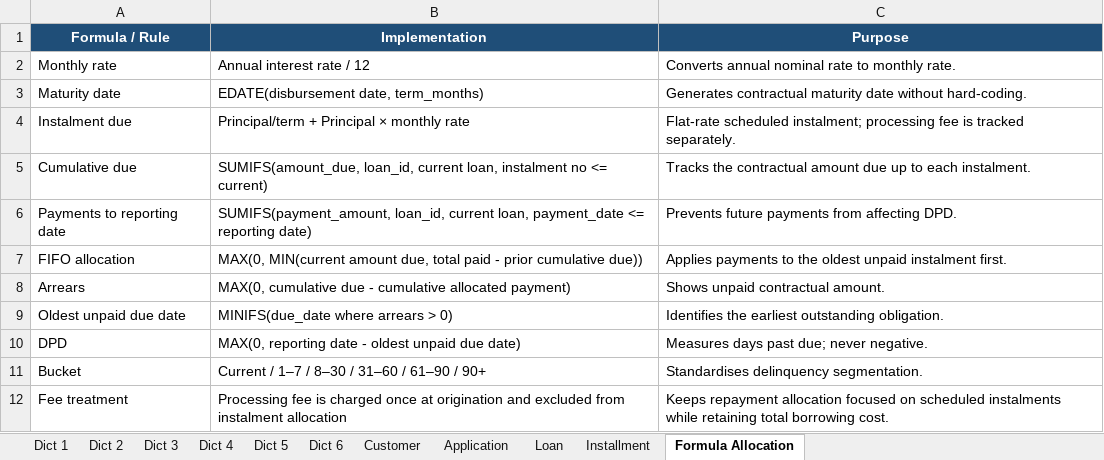
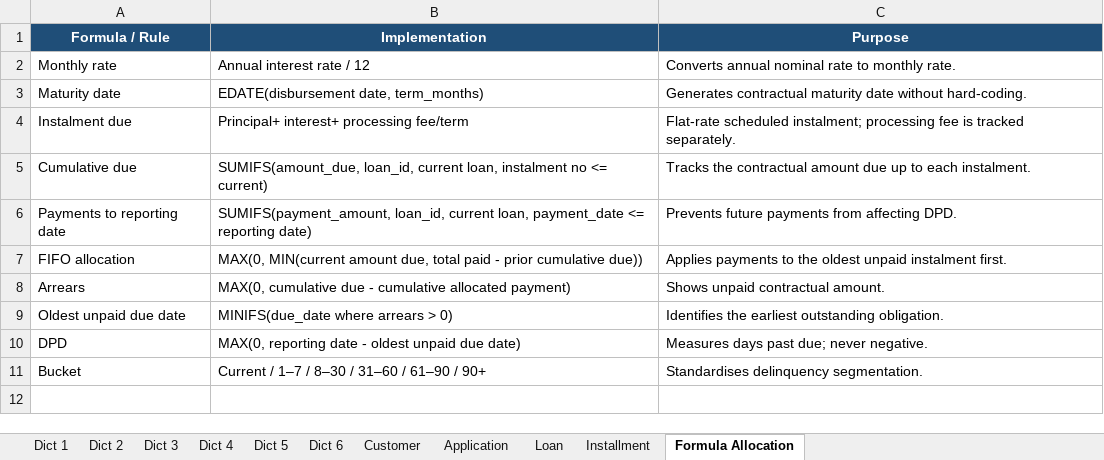
Before and after one commit to Naza1411/CreditRiskAnalysis, an Excel workbook: week_1/Synthetic Data.xlsx, sheet Formula Allocation, drawn as a sheet; values as stored, in another font and other column widths than the file's, no borders; the diff names each change by its address in the sheet, - before the commit and + after, or states it on an @@ line.

```diff
--- a/week_1/Synthetic Data.xlsx (sheet Formula Allocation)
+++ b/week_1/Synthetic Data.xlsx (sheet Formula Allocation)
-B4 (Implementation): Principal/term + Principal × monthly rate
+B4 (Implementation): Principal+ interest+ processing fee/term
-row 12: Fee treatment | Processing fee is charged once at origination and excluded from instalment allocation | Keeps repayment allocation focused on scheduled instalments while retaining total borrowing cost.
```
Also changed, not shown: sheet Installment, formulas that keep their value.
